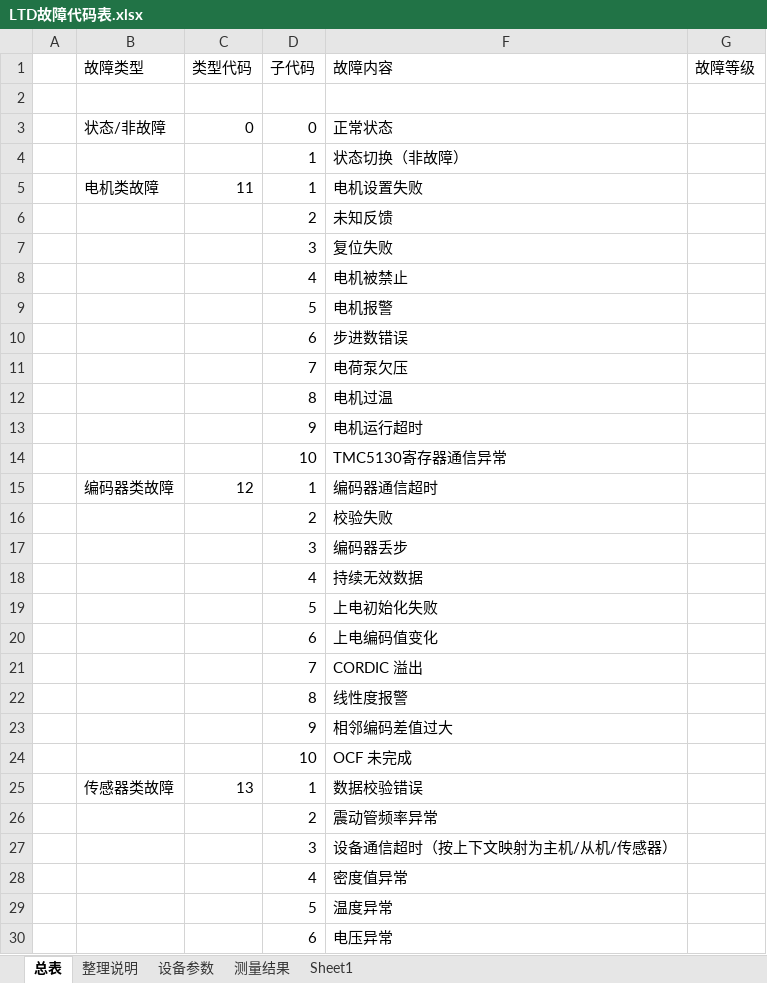
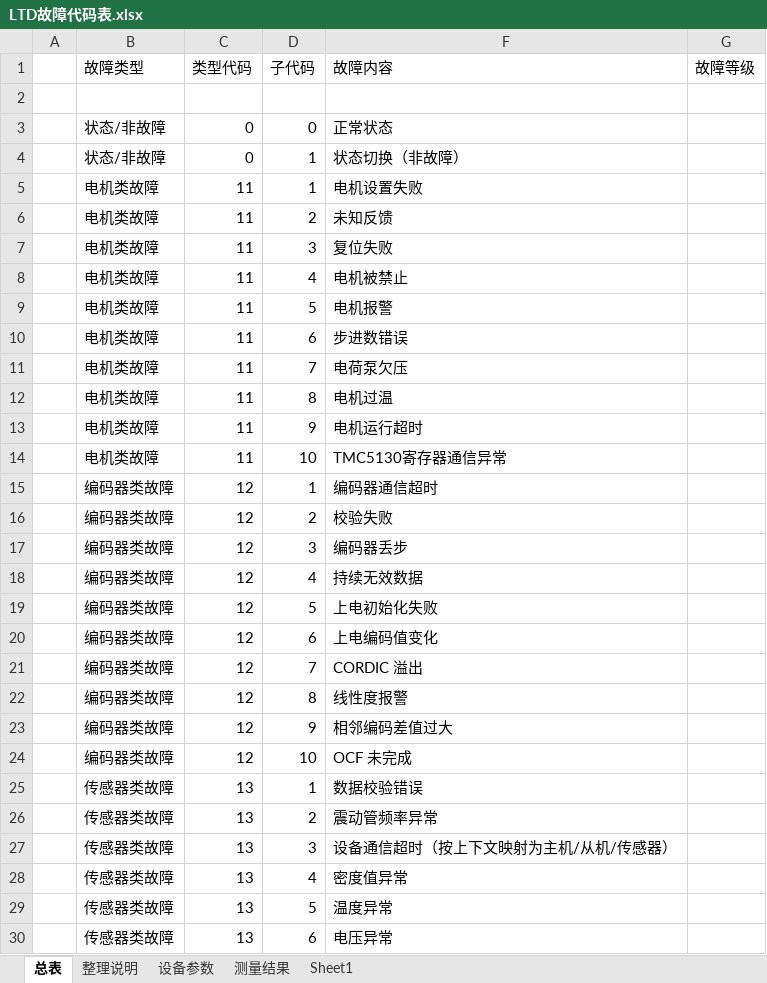
Before and after one commit to duanxuebin1998/cube, an Excel workbook: LTD_MAIN_CPU2/docs/LTD故障代码表.xlsx, sheet 总表, drawn as a sheet; only a part is shown; values as stored, in another font and other column widths than the file's, no cell formats; the diff covers the shown part only; the diff names each change by its address in the sheet, - before the commit and + after, or states it on an @@ line.

```diff
--- a/LTD_MAIN_CPU2/docs/LTD故障代码表.xlsx (sheet 总表)
+++ b/LTD_MAIN_CPU2/docs/LTD故障代码表.xlsx (sheet 总表)
-B4 (故障类型): (empty)
+B4 (故障类型): 状态/非故障
-C4 (类型代码): (empty)
+C4 (类型代码): 0
-B6:B14 (故障类型): (empty)
+B6:B14 (故障类型): 电机类故障
-C6:C14 (类型代码): (empty)
+C6:C14 (类型代码): 11
-B16:B24 (故障类型): (empty)
+B16:B24 (故障类型): 编码器类故障
-C16:C24 (类型代码): (empty)
+C16:C24 (类型代码): 12
-B26:B30 (故障类型): (empty)
+B26:B30 (故障类型): 传感器类故障
-C26:C30 (类型代码): (empty)
+C26:C30 (类型代码): 13
```
Also changed, not shown: 74 edited cells elsewhere in this sheet, sheet 整理说明, cell formats, hidden cells, 19 other files.
